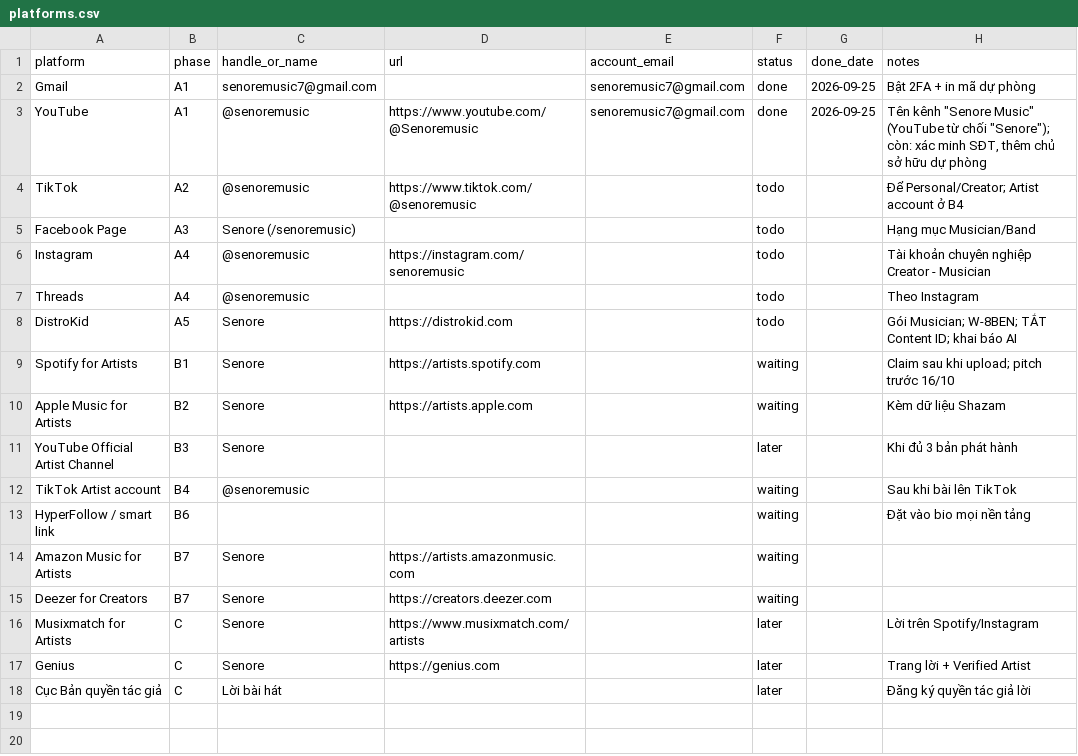
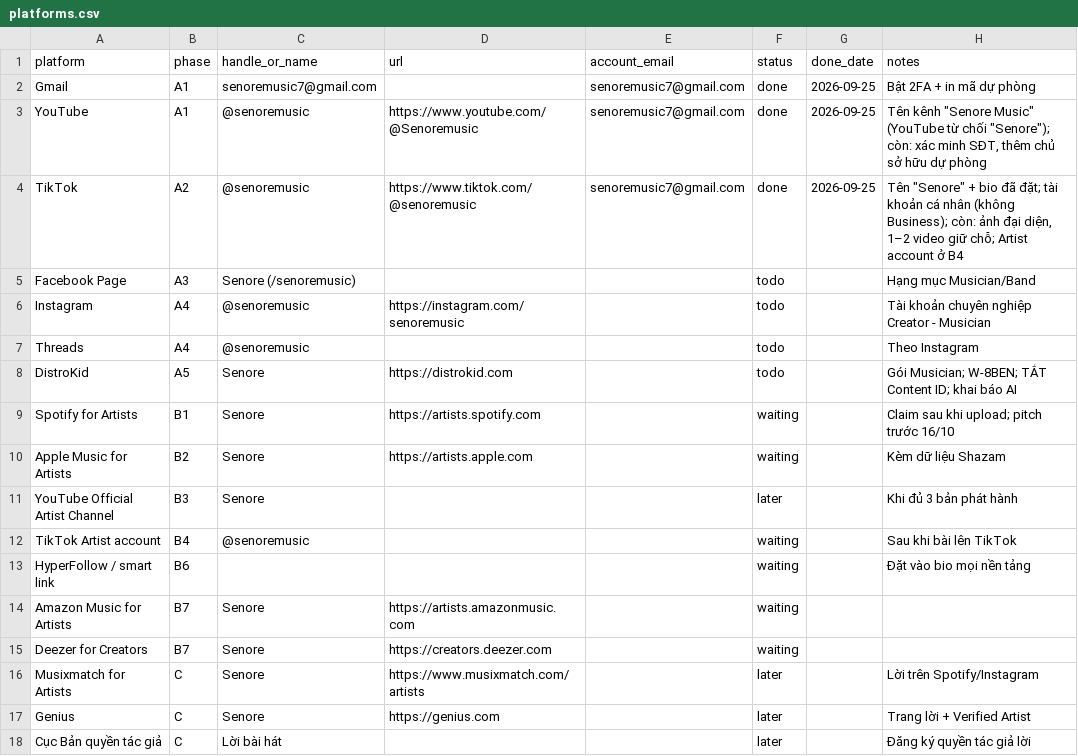
Before and after one commit to nhatquangph2/amnhacai, a CSV file: catalog/platforms.csv, drawn as a sheet.

```diff
--- a/catalog/platforms.csv
+++ b/catalog/platforms.csv
@@ -3,3 +3,3 @@ Gmail,A1,senoremusic7@gmail.com,,senoremusic7@gmail.com,done,2026-09-25,Bật 2F
 YouTube,A1,@senoremusic,https://www.youtube.com/@Senoremusic,senoremusic7@gmail.com,done,2026-09-25,"Tên kênh ""Senore Music"" (YouTube từ chối ""Senore""); còn: xác minh SĐT, thêm chủ sở hữu dự phòng"
-TikTok,A2,@senoremusic,https://www.tiktok.com/@senoremusic,,todo,,Để Personal/Creator; Artist account ở B4
+TikTok,A2,@senoremusic,https://www.tiktok.com/@senoremusic,senoremusic7@gmail.com,done,2026-09-25,"Tên ""Senore"" + bio đã đặt; tài khoản cá nhân (không Business); còn: ảnh đại diện, 1–2 video giữ chỗ; Artist account ở B4"
 Facebook Page,A3,Senore (/senoremusic),,,todo,,Hạng mục Musician/Band
```
